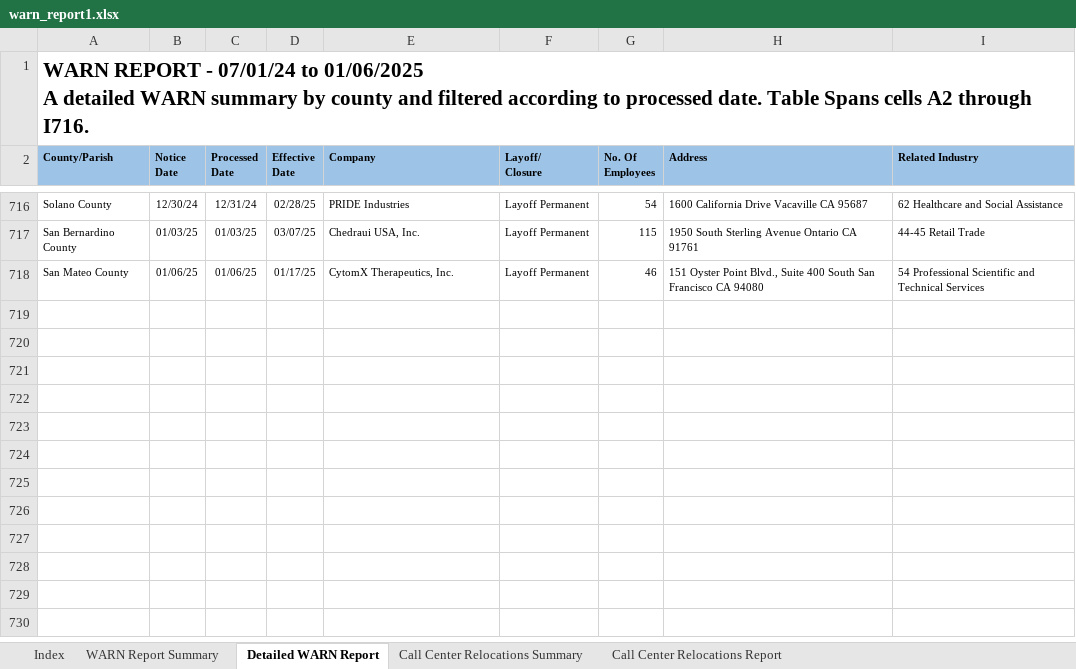
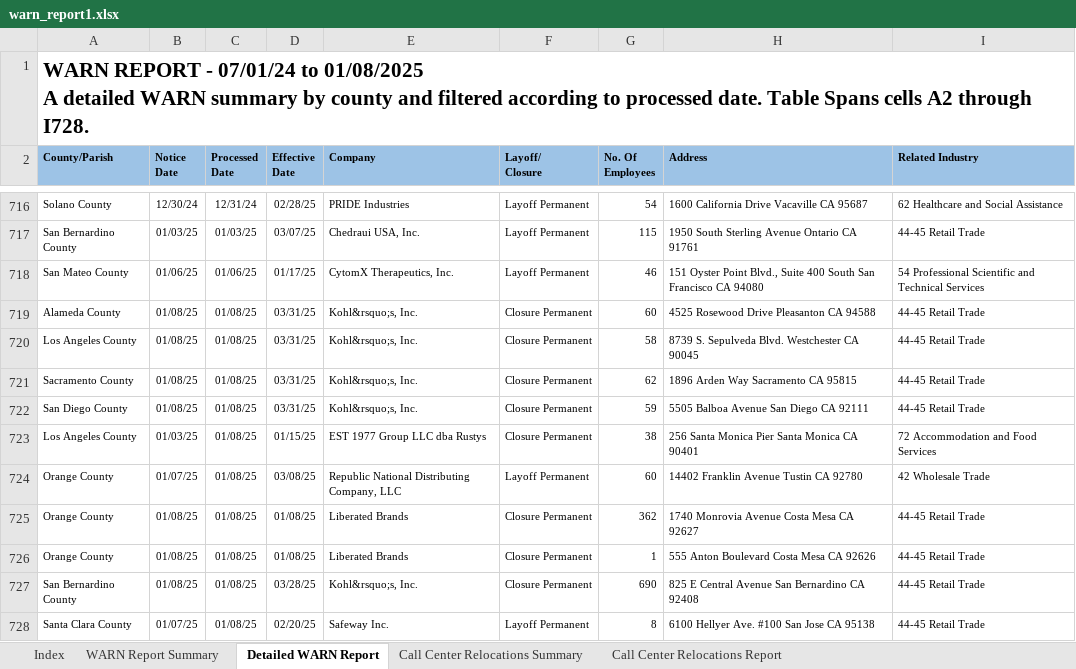
Before and after one commit to biglocalnews/layoff-watch, an Excel workbook: data/warn-scraper/cache/ca/warn_report1.xlsx, sheet Detailed WARN Report, drawn as a sheet; only a part is shown, gaps mark what is left out; values as stored, in another font and other column widths than the file's, no borders; table styles not drawn; ↵ is a line break in a cell; the diff names each change by its address in the sheet, - before the commit and + after, or states it on an @@ line.

```diff
--- a/data/warn-scraper/cache/ca/warn_report1.xlsx (sheet Detailed WARN Report)
+++ b/data/warn-scraper/cache/ca/warn_report1.xlsx (sheet Detailed WARN Report)
-A1 (County/Parish): …07/01/24 to 01/06/2025 ↵ A detailed WARN summary by county and filtered according to processed date. Table Spans cells A2 through I716.
+A1 (County/Parish): …07/01/24 to 01/08/2025 ↵ A detailed WARN summary by county and filtered according to processed date. Table Spans cells A2 through I728.
+row 719: Alameda County | 01/08/25 | 01/08/25 | 03/31/25 | Kohl&rsquo;s, Inc. | Closure Permanent | 60 | 4525 Rosewood Drive Pleasanton CA 94588 | 44-45 Retail Trade
+row 720: Los Angeles County | 01/08/25 | 01/08/25 | 03/31/25 | Kohl&rsquo;s, Inc. | Closure Permanent | 58 | 8739 S. Sepulveda Blvd. Westchester CA 90045 | 44-45 Retail Trade
+row 721: Sacramento County | 01/08/25 | 01/08/25 | 03/31/25 | Kohl&rsquo;s, Inc. | Closure Permanent | 62 | 1896 Arden Way Sacramento CA 95815 | 44-45 Retail Trade
+row 722: San Diego County | 01/08/25 | 01/08/25 | 03/31/25 | Kohl&rsquo;s, Inc. | Closure Permanent | 59 | 5505 Balboa Avenue San Diego CA 92111 | 44-45 Retail Trade
+row 723: Los Angeles County | 01/03/25 | 01/08/25 | 01/15/25 | EST 1977 Group LLC dba Rustys | Closure Permanent | 38 | 256 Santa Monica Pier Santa Monica CA 90401 | 72 Accommodation and Food Services
+row 724: Orange County | 01/07/25 | 01/08/25 | 03/08/25 | Republic National Distributing Company, LLC | Layoff Permanent | 60 | 14402 Franklin Avenue Tustin CA 92780 | 42 Wholesale Trade
+row 725: Orange County | 01/08/25 | 01/08/25 | 01/08/25 | Liberated Brands | Closure Permanent | 362 | 1740 Monrovia Avenue Costa Mesa CA 92627 | 44-45 Retail Trade
+row 726: Orange County | 01/08/25 | 01/08/25 | 01/08/25 | Liberated Brands | Closure Permanent | 1 | 555 Anton Boulevard Costa Mesa CA 92626 | 44-45 Retail Trade
+row 727: San Bernardino County | 01/08/25 | 01/08/25 | 03/28/25 | Kohl&rsquo;s, Inc. | Closure Permanent | 690 | 825 E Central Avenue San Bernardino CA 92408 | 44-45 Retail Trade
+row 728: Santa Clara County | 01/07/25 | 01/08/25 | 02/20/25 | Safeway Inc. | Layoff Permanent | 8 | 6100 Hellyer Ave. #100 San Jose CA 95138 | 44-45 Retail Trade
```
Also changed, not shown: sheet WARN Report Summary, sheet Call Center Relocations Report, 1 other file.
